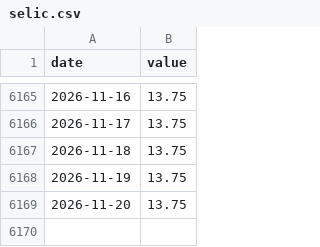
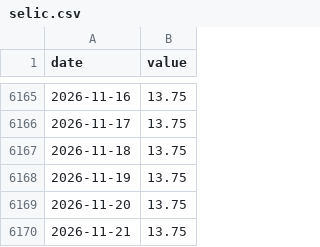
Before and after one commit to FelipeYabiko/indicadores-br, a CSV file: data/selic.csv, drawn as a sheet; only a part is shown, gaps mark what is left out.

```diff
--- a/data/selic.csv
+++ b/data/selic.csv
@@ -6169 +6169,2 @@ date,value
 2026-11-20,13.75
+2026-11-21,13.75
```
